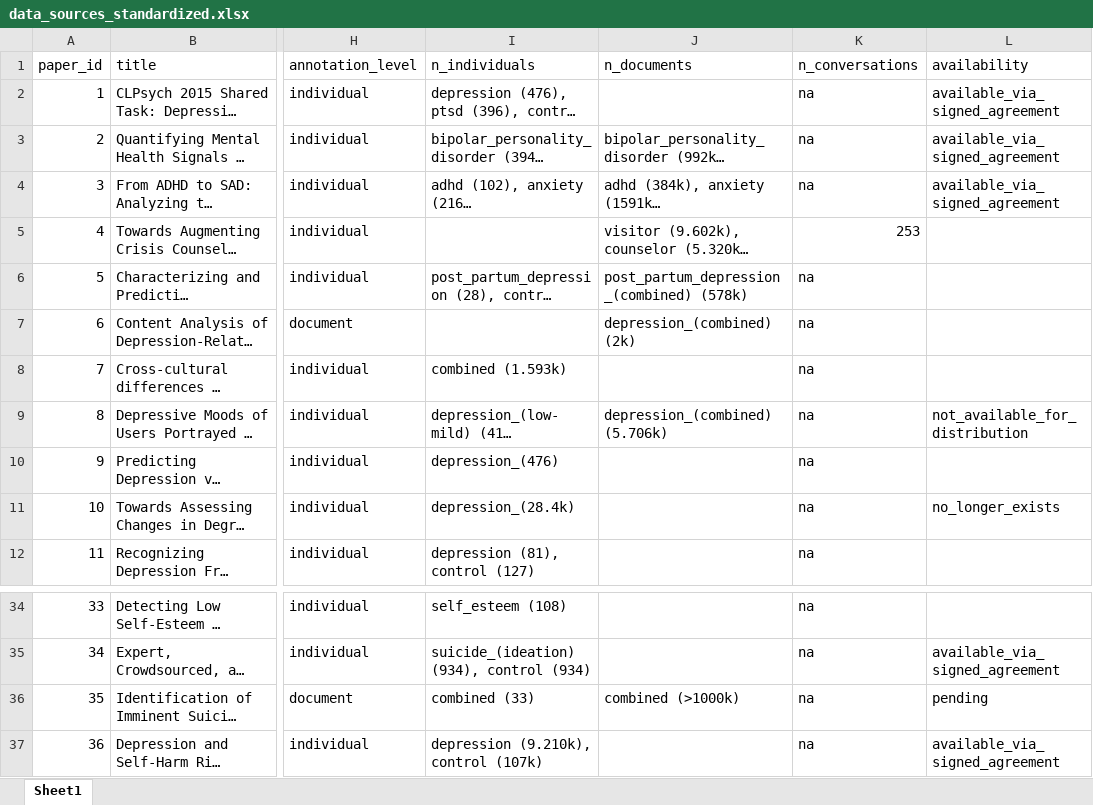
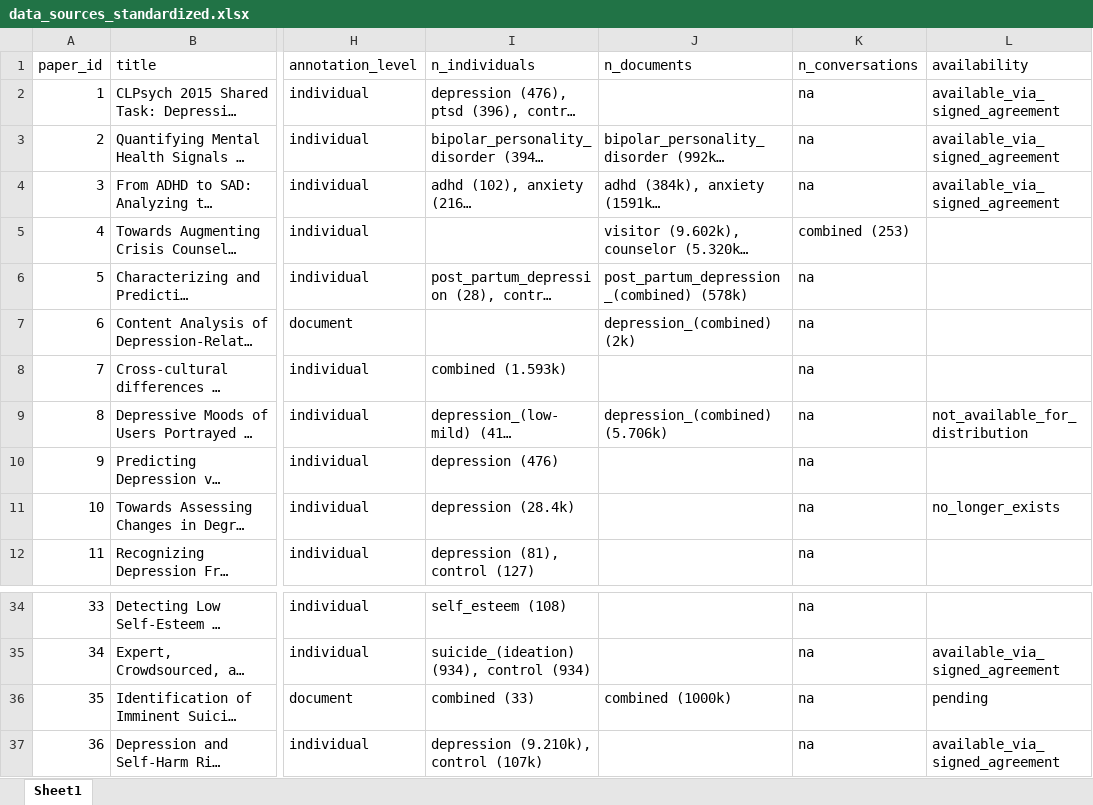
Before and after one commit to kharrigian/mental-health-datasets, an Excel workbook: supplemental_data/data_sources_standardized.xlsx, sheet Sheet1, drawn as a sheet; only a part is shown, gaps mark what is left out; long unchanged cells end in …; values as stored, in another font and other column widths than the file's, no borders; the diff names each change by its address in the sheet, - before the commit and + after, or states it on an @@ line.

Commit message:
Fix a couple of formatting errors in the standardized xlsx

```diff
--- a/supplemental_data/data_sources_standardized.xlsx (sheet Sheet1)
+++ b/supplemental_data/data_sources_standardized.xlsx (sheet Sheet1)
-K5 (n_conversations): 253
+K5 (n_conversations): combined (253)
-I10 (n_individuals): depression_(476)
+I10 (n_individuals): depression (476)
-I11 (n_individuals): depression_(28.4k)
+I11 (n_individuals): depression (28.4k)
-J36 (n_documents): combined (>1000k)
+J36 (n_documents): combined (1000k)
```
